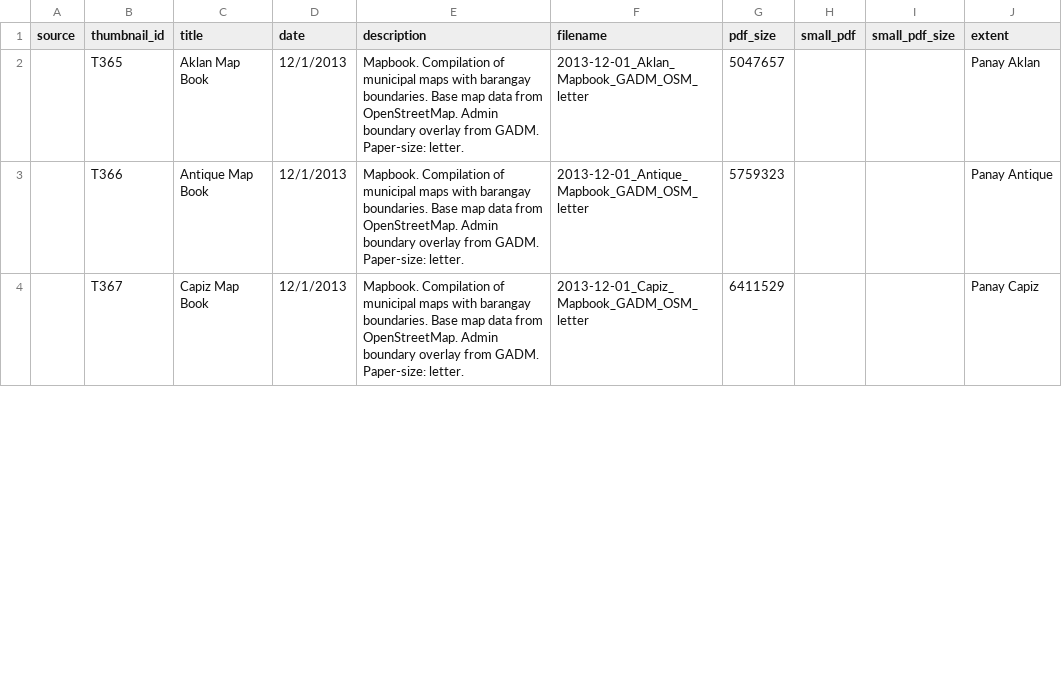
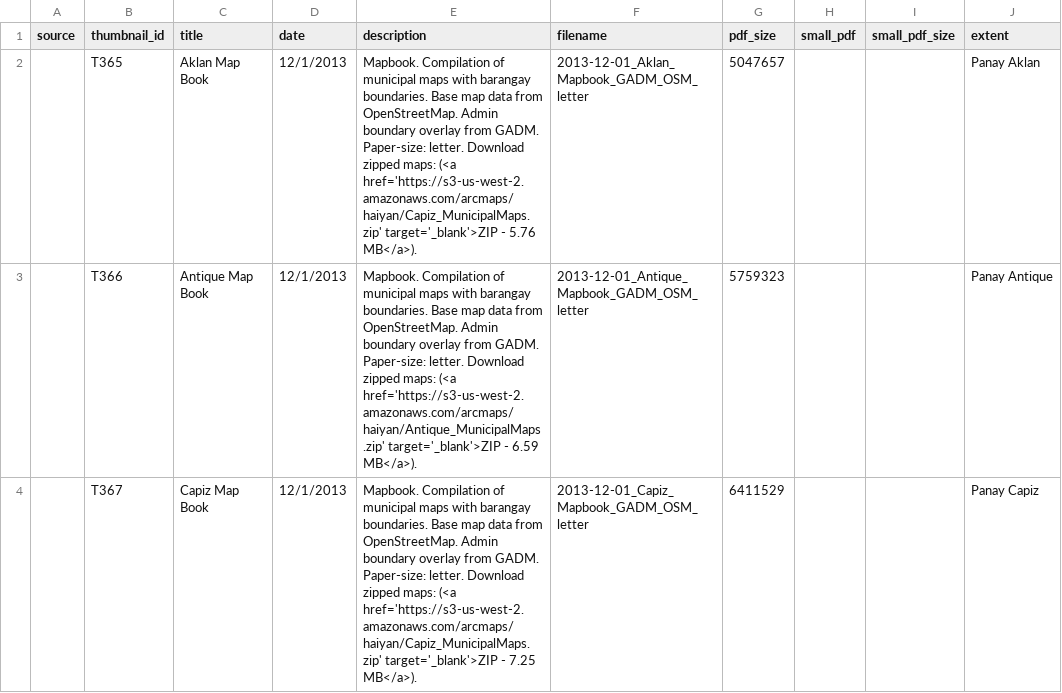
Before and after one commit to AmericanRedCross/haiyan_mapfolio, a CSV file: data/centroids.csv, drawn as a sheet; only a part is shown; the diff covers the shown part only; the diff names each change by its address in the sheet, - before the commit and + after, or states it on an @@ line.

Commit message:
add links to zip files for Aklan, Antique, Capiz
also, fix formatting issue with formatting of tags in description

```diff
--- a/data/centroids.csv
+++ b/data/centroids.csv
-E2 (description): …Paper-size: letter.
+E2 (description): …Paper-size: letter. Download zipped maps: (<a href='https://s3-us-west-2.amazonaws.com/arcmaps/haiyan/Capiz_MunicipalMaps.zip' target='_blank'>ZIP - 5.76 MB</a>).
-E3 (description): …Paper-size: letter.
+E3 (description): …Paper-size: letter. Download zipped maps: (<a href='https://s3-us-west-2.amazonaws.com/arcmaps/haiyan/Antique_MunicipalMaps.zip' target='_blank'>ZIP - 6.59 MB</a>).
-E4 (description): …Paper-size: letter.
+E4 (description): …Paper-size: letter. Download zipped maps: (<a href='https://s3-us-west-2.amazonaws.com/arcmaps/haiyan/Capiz_MunicipalMaps.zip' target='_blank'>ZIP - 7.25 MB</a>).
```
Also changed, not shown: 2 edited cells elsewhere in this file, 3 other files.
